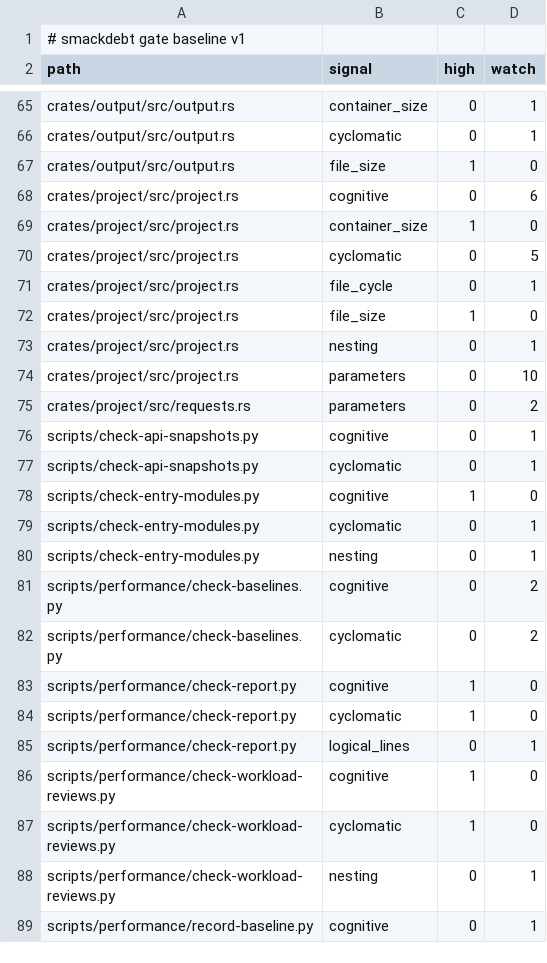
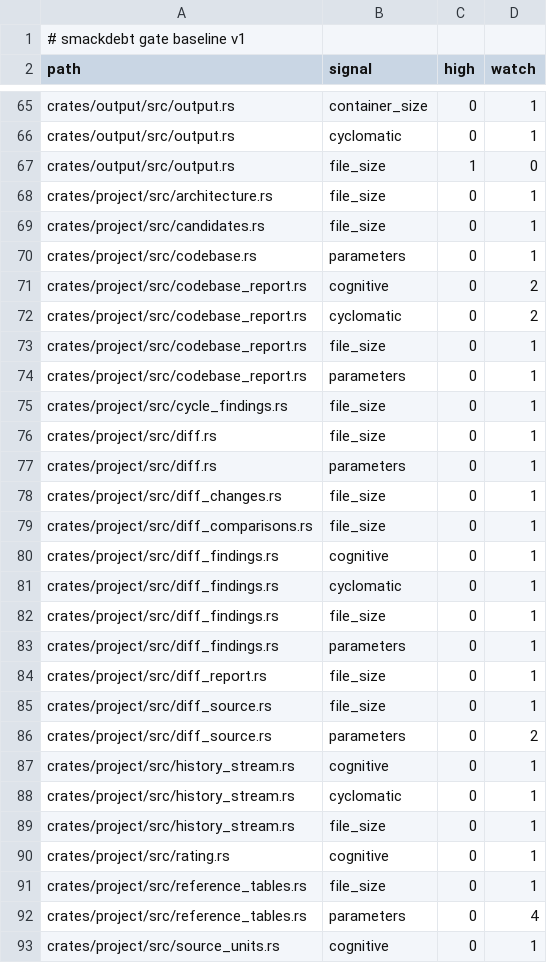
Before and after one commit to bosun-ai/smackdebt, a TSV file: .smackdebt-baseline.tsv, drawn as a sheet; only a part is shown, gaps mark what is left out; the shorter side is filled out with more unchanged rows; the diff covers the shown part only.

```diff
--- a/.smackdebt-baseline.tsv
+++ b/.smackdebt-baseline.tsv
@@ -67,9 +67,27 @@ crates/output/src/output.rs	cyclomatic	0	1
 crates/output/src/output.rs	file_size	1	0
-crates/project/src/project.rs	cognitive	0	6
-crates/project/src/project.rs	container_size	1	0
-crates/project/src/project.rs	cyclomatic	0	5
-crates/project/src/project.rs	file_cycle	0	1
-crates/project/src/project.rs	file_size	1	0
-crates/project/src/project.rs	nesting	0	1
-crates/project/src/project.rs	parameters	0	10
-crates/project/src/requests.rs	parameters	0	2
+crates/project/src/architecture.rs	file_size	0	1
+crates/project/src/candidates.rs	file_size	0	1
+crates/project/src/codebase.rs	parameters	0	1
+crates/project/src/codebase_report.rs	cognitive	0	2
+crates/project/src/codebase_report.rs	cyclomatic	0	2
+crates/project/src/codebase_report.rs	file_size	0	1
+crates/project/src/codebase_report.rs	parameters	0	1
+crates/project/src/cycle_findings.rs	file_size	0	1
+crates/project/src/diff.rs	file_size	0	1
+crates/project/src/diff.rs	parameters	0	1
+crates/project/src/diff_changes.rs	file_size	0	1
+crates/project/src/diff_comparisons.rs	file_size	0	1
+crates/project/src/diff_findings.rs	cognitive	0	1
+crates/project/src/diff_findings.rs	cyclomatic	0	1
+crates/project/src/diff_findings.rs	file_size	0	1
+crates/project/src/diff_findings.rs	parameters	0	1
+crates/project/src/diff_report.rs	file_size	0	1
+crates/project/src/diff_source.rs	file_size	0	1
+crates/project/src/diff_source.rs	parameters	0	2
+crates/project/src/history_stream.rs	cognitive	0	1
+crates/project/src/history_stream.rs	cyclomatic	0	1
+crates/project/src/history_stream.rs	file_size	0	1
+crates/project/src/rating.rs	cognitive	0	1
+crates/project/src/reference_tables.rs	file_size	0	1
+crates/project/src/reference_tables.rs	parameters	0	4
+crates/project/src/source_units.rs	cognitive	0	1
```
Also changed, not shown: 5 added rows elsewhere in this file.
